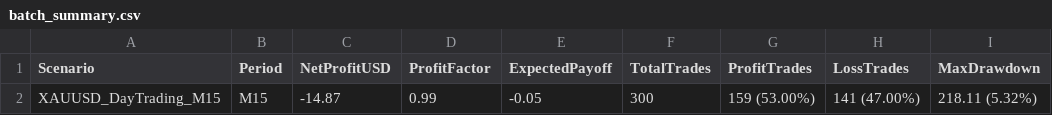
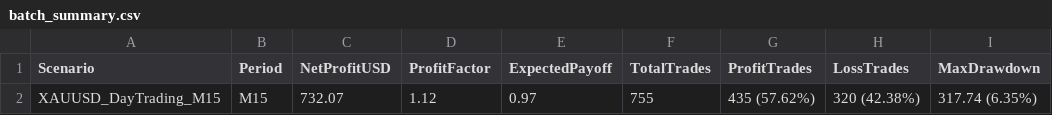
Before and after one commit to kazanaruishere-max/AETERNA, a CSV file: ea/Reports/batch_summary.csv, drawn as a sheet.

```diff
--- a/ea/Reports/batch_summary.csv
+++ b/ea/Reports/batch_summary.csv
@@ -1,2 +1,2 @@
 "Scenario","Period","NetProfitUSD","ProfitFactor","ExpectedPayoff","TotalTrades","ProfitTrades","LossTrades","MaxDrawdown"
-"XAUUSD_DayTrading_M15","M15","-14.87","0.99","-0.05","300","159 (53.00%)","141 (47.00%)","218.11 (5.32%)"
+"XAUUSD_DayTrading_M15","M15","732.07","1.12","0.97","755","435 (57.62%)","320 (42.38%)","317.74 (6.35%)"
```
Also changed, not shown: 30 other files.
